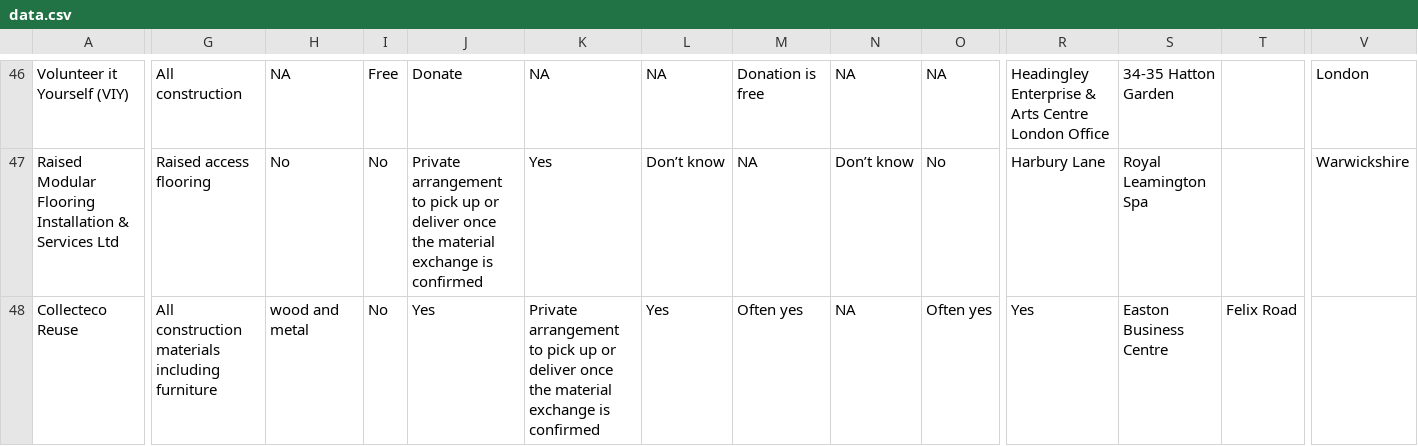
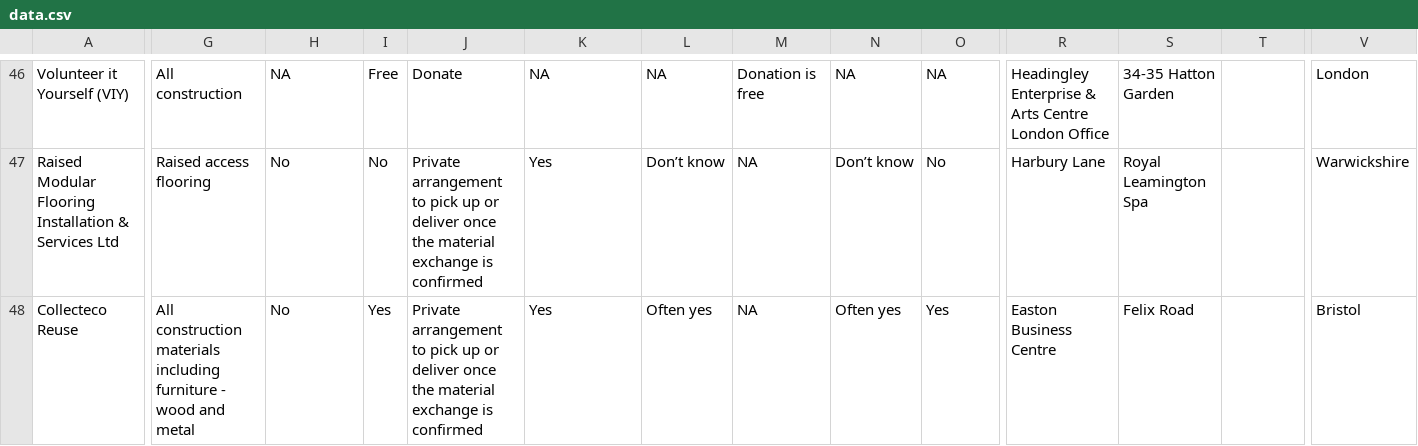
Before and after one commit to SW2893/sustainabilitytool-maps, a CSV file: src/mep/data.csv, drawn as a sheet; only a part is shown, gaps mark what is left out; the diff covers the shown part only; the diff names each change by its address in the sheet, - before the commit and + after, or states it on an @@ line.

Commit message:
changed comma to hyphen

```diff
--- a/src/mep/data.csv
+++ b/src/mep/data.csv
-G48: …including furniture
+G48: …including furniture - wood and metal
-H48: wood and metal
+H48: No
-I48: No
+I48: Yes
-J48: Yes
+J48: Private arrangement to pick up or deliver once the material exchange is confirmed
-K48: Private arrangement to pick up or deliver once the material exchange is confirmed
+K48: Yes
-L48: Yes
+L48: Often yes
-M48: Often yes
+M48: NA
-N48: NA
+N48: Often yes
-O48: Often yes
+O48: Yes
-R48: Yes
+R48: Easton Business Centre
-S48: Easton Business Centre
+S48: Felix Road
-T48: Felix Road
+T48: (empty)
-V48: (empty)
+V48: Bristol
```
Also changed, not shown: 5 edited cells elsewhere in this file.
